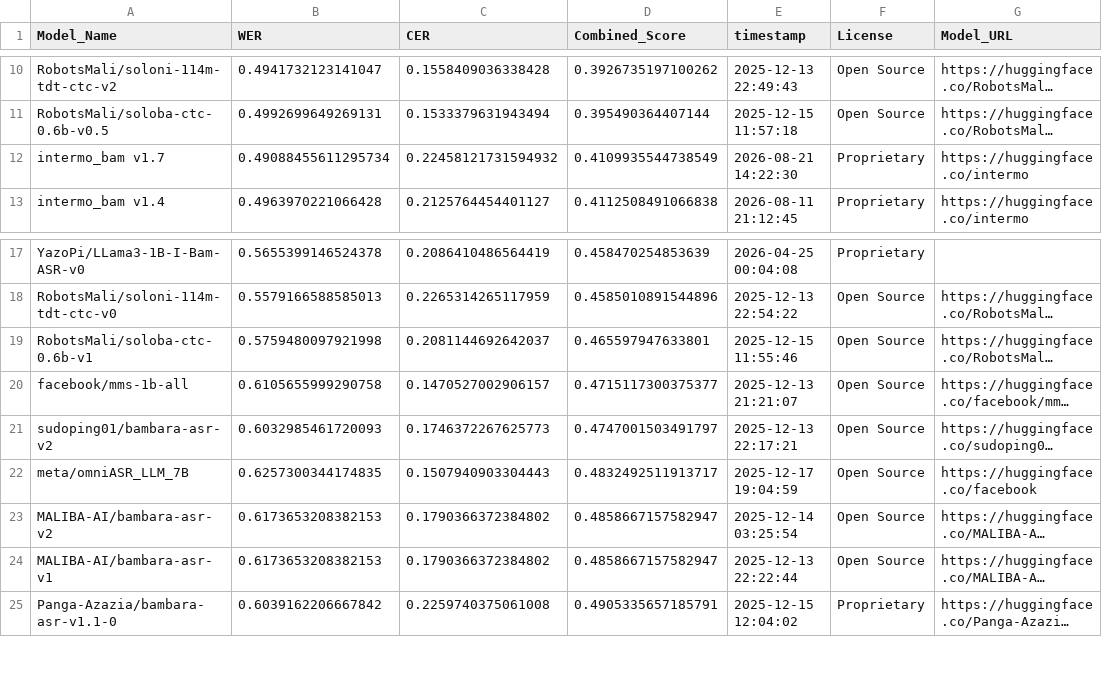
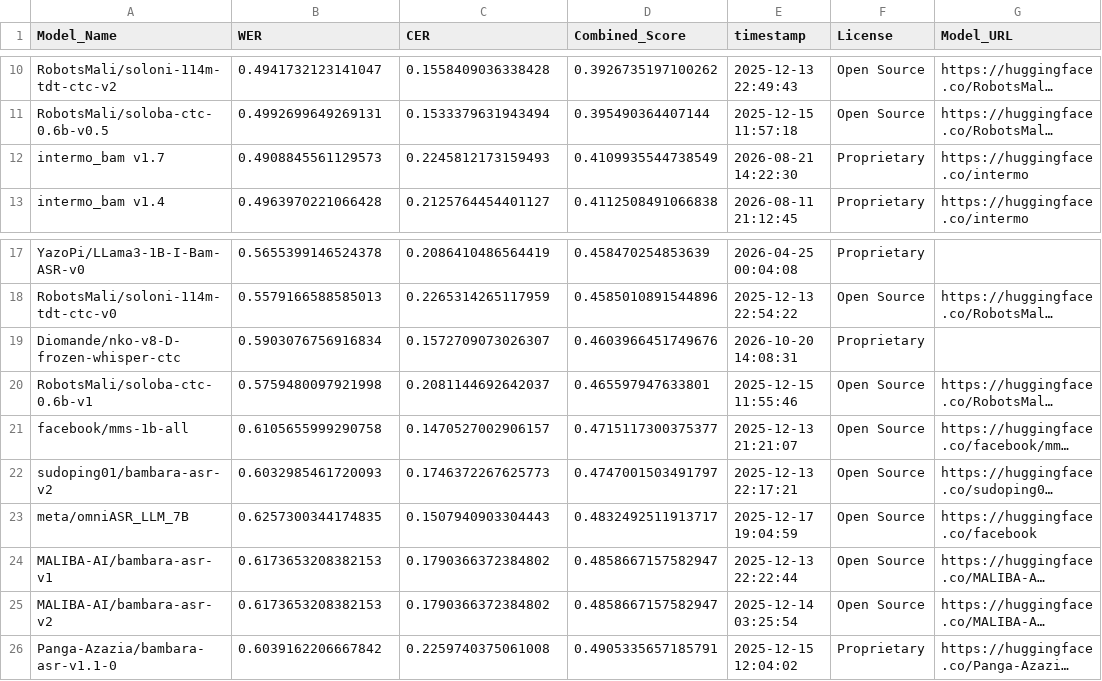
Before and after one commit to MALIBA-AI/bambara-asr-leaderboard, a CSV file: leaderboard.csv, drawn as a sheet; only a part is shown, gaps mark what is left out; long unchanged cells end in …; the diff names each change by its address in the sheet, - before the commit and + after, or states it on an @@ line.

Commit message:
Update leaderboard for model: Diomande/nko-v8-D-frozen-whisper-ctc

```diff
--- a/leaderboard.csv
+++ b/leaderboard.csv
-B12 (WER): 0.49088455611295734
+B12 (WER): 0.4908845561129573
-C12 (CER): 0.22458121731594932
+C12 (CER): 0.2245812173159493
+row 19: Diomande/nko-v8-D-frozen-whisper-ctc | 0.5903076756916834 | 0.1572709073026307 | 0.4603966451749676 | 2026-10-20 14:08:31 | Proprietary
```
